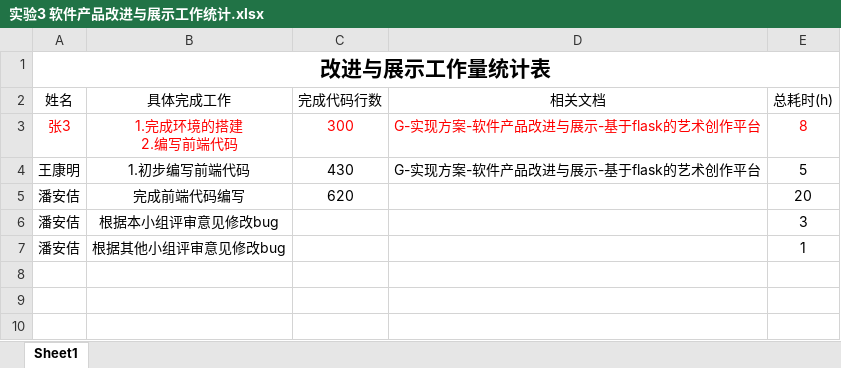
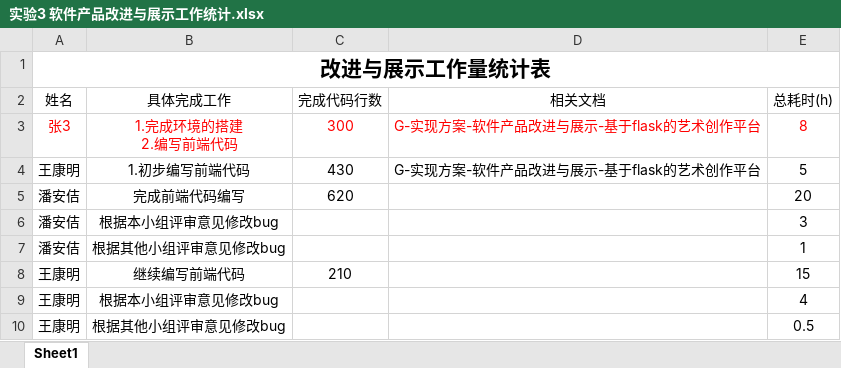
Before and after one commit to bhsei/20_G, an Excel workbook: 实验8：工作量估计与统计分析/实验3 软件产品改进与展示工作统计.xlsx, sheet Sheet1, drawn as a sheet; values as stored, in another font and other column widths than the file's, no borders; table styles not drawn; the diff names each change by its address in the sheet, - before the commit and + after, or states it on an @@ line.

```diff
--- a/实验8：工作量估计与统计分析/实验3 软件产品改进与展示工作统计.xlsx (sheet Sheet1)
+++ b/实验8：工作量估计与统计分析/实验3 软件产品改进与展示工作统计.xlsx (sheet Sheet1)
+row 8: 王康明 | 继续编写前端代码 | 210 |  | 15
+row 9: 王康明 | 根据本小组评审意见修改bug |  |  | 4
+row 10: 王康明 | 根据其他小组评审意见修改bug |  |  | 0.5
```
Also changed, not shown: 实验8：工作量估计与统计分析/实验4 软件测试工作统计.xlsx, 实验8：工作量估计与统计分析/实验5 软件测试评审工作统计.xlsx.
